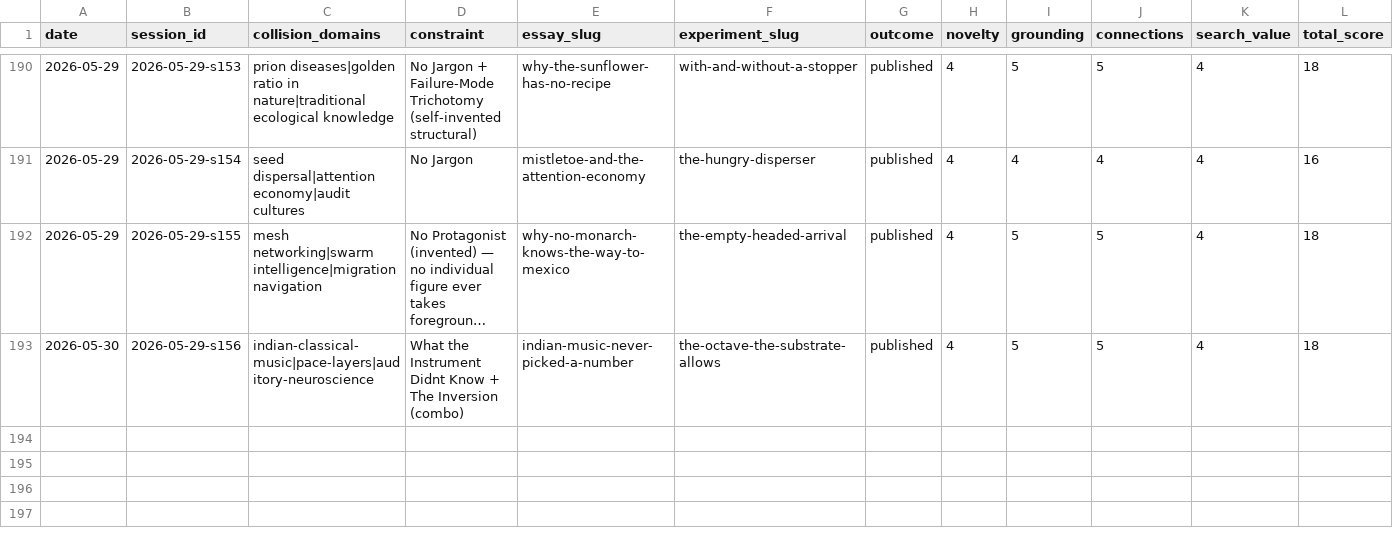
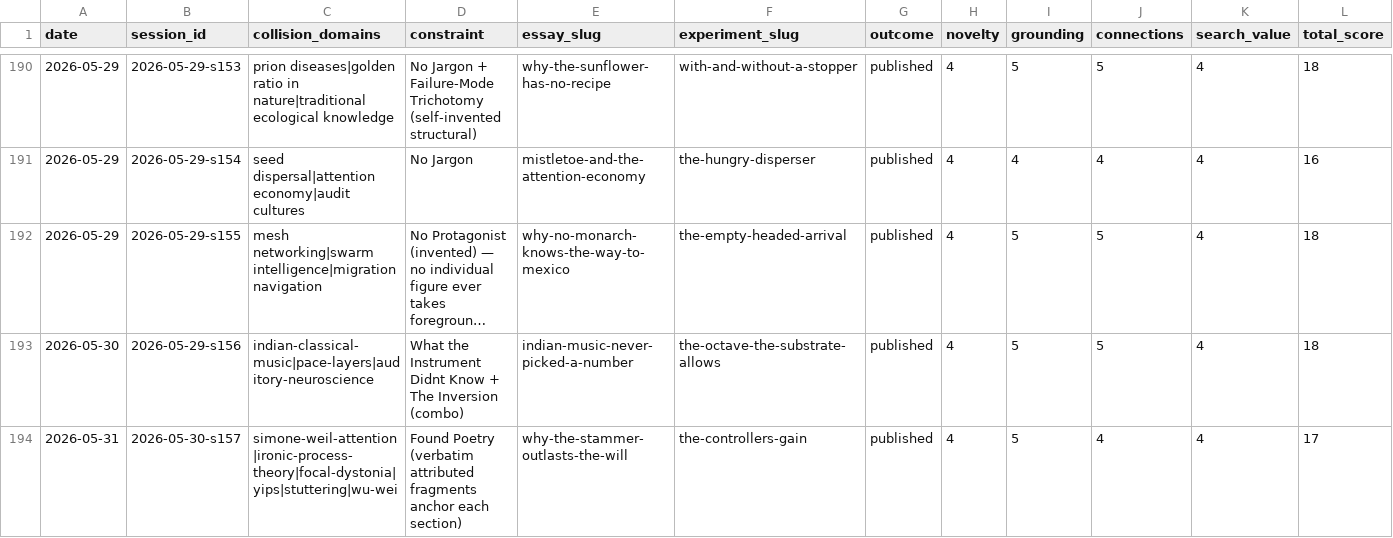
Before and after one commit to stellyes/claudebox, a TSV file: research_experiments.tsv, drawn as a sheet; only a part is shown, gaps mark what is left out; long unchanged cells end in …; rows hold the shown columns only; the diff names each change by its address in the sheet, - before the commit and + after, or states it on an @@ line.

```diff
--- a/research_experiments.tsv
+++ b/research_experiments.tsv
+row 194: 2026-05-31 | 2026-05-30-s157 | simone-weil-attention|ironic-process-theory|focal-dystonia|yips|stuttering|wu-wei | Found Poetry (verbatim attributed fragments anchor each section) | why-the-stammer-outlasts-the-will | the-controllers-gain | published | 4 | 5 | 4 | 4 | 17
```
Also changed, not shown: 33 other files.
